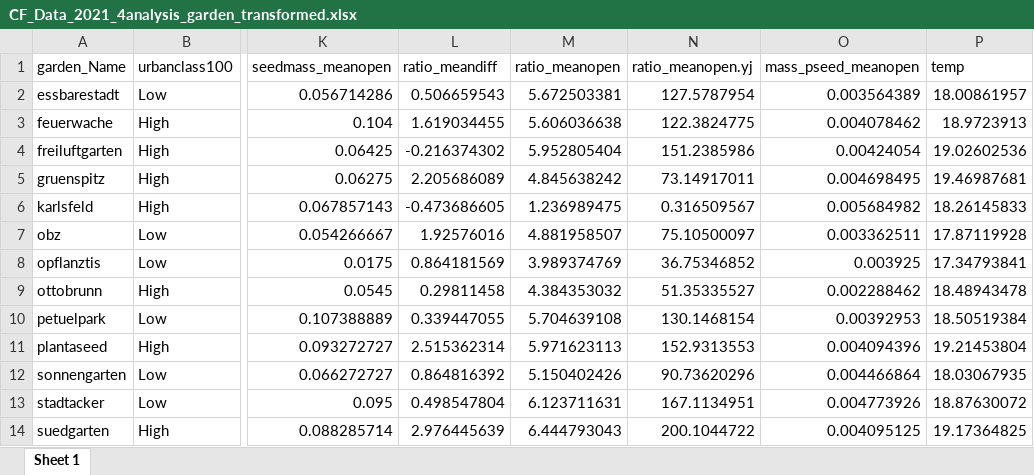
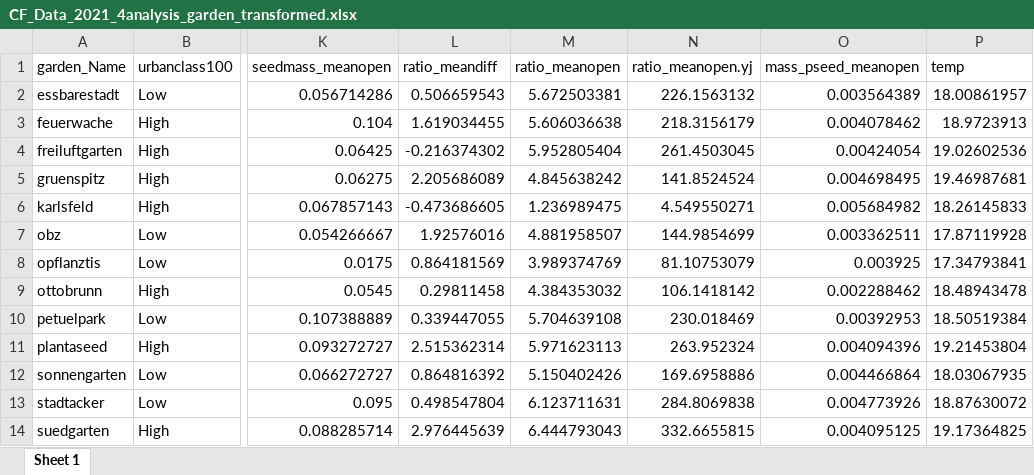
Before and after one commit to enguy-hub/phytometer-statsanalysis, an Excel workbook: analysis_data/CF/CF_Data_2021_4analysis_garden_transformed.xlsx, sheet Sheet 1, drawn as a sheet; only a part is shown, gaps mark what is left out; values as stored, in another font and other column widths than the file's, no borders; the diff names each change by its address in the sheet, - before the commit and + after, or states it on an @@ line.

```diff
--- a/analysis_data/CF/CF_Data_2021_4analysis_garden_transformed.xlsx (sheet Sheet 1)
+++ b/analysis_data/CF/CF_Data_2021_4analysis_garden_transformed.xlsx (sheet Sheet 1)
-N2 (ratio_meanopen.yj): 127.5787954
+N2 (ratio_meanopen.yj): 226.1563132
-N3 (ratio_meanopen.yj): 122.3824775
+N3 (ratio_meanopen.yj): 218.3156179
-N4 (ratio_meanopen.yj): 151.2385986
+N4 (ratio_meanopen.yj): 261.4503045
-N5 (ratio_meanopen.yj): 73.14917011
+N5 (ratio_meanopen.yj): 141.8524524
-N6 (ratio_meanopen.yj): 0.316509567
+N6 (ratio_meanopen.yj): 4.549550271
-N7 (ratio_meanopen.yj): 75.10500097
+N7 (ratio_meanopen.yj): 144.9854699
-N8 (ratio_meanopen.yj): 36.75346852
+N8 (ratio_meanopen.yj): 81.10753079
-N9 (ratio_meanopen.yj): 51.35335527
+N9 (ratio_meanopen.yj): 106.1418142
-N10 (ratio_meanopen.yj): 130.1468154
+N10 (ratio_meanopen.yj): 230.018469
-N11 (ratio_meanopen.yj): 152.9313553
+N11 (ratio_meanopen.yj): 263.952324
-N12 (ratio_meanopen.yj): 90.73620296
+N12 (ratio_meanopen.yj): 169.6958886
-N13 (ratio_meanopen.yj): 167.1134951
+N13 (ratio_meanopen.yj): 284.8069838
-N14 (ratio_meanopen.yj): 200.1044722
+N14 (ratio_meanopen.yj): 332.6655815
```
Also changed, not shown: 27 other files.
